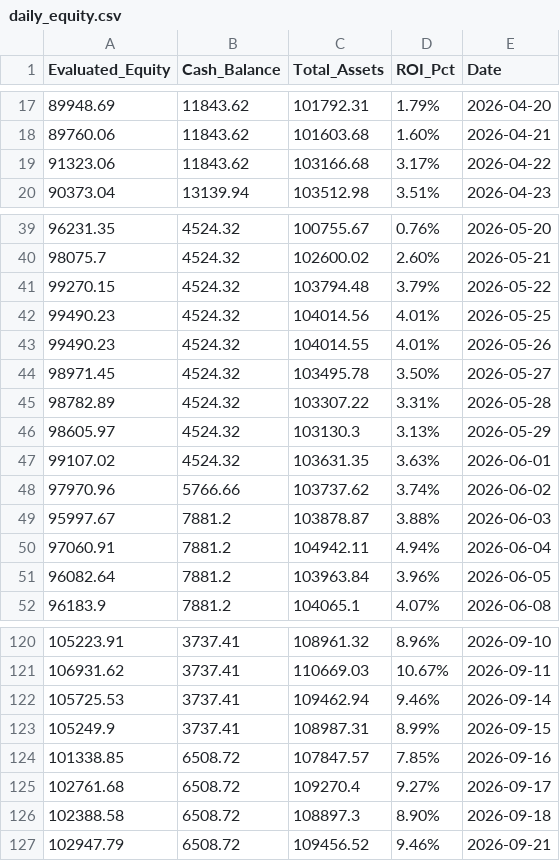
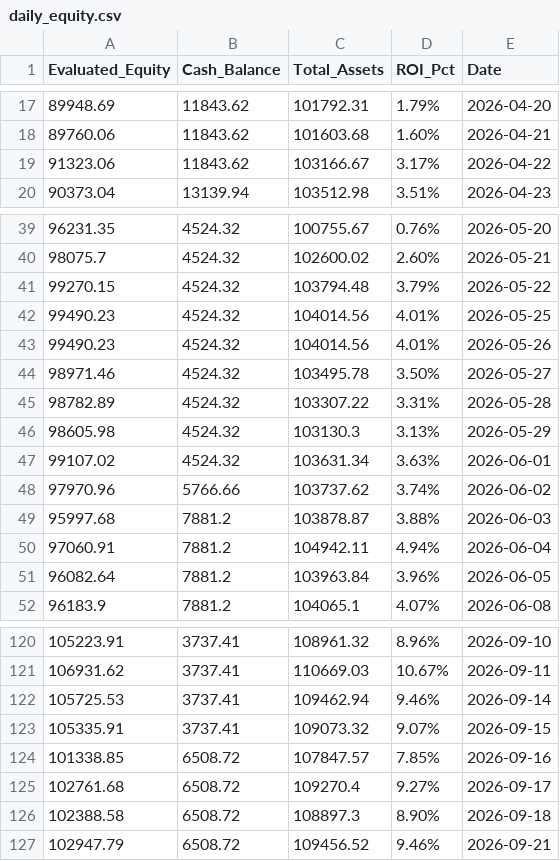
Before and after one commit to RayD-123/micro-quant-simulator, a CSV file: daily_equity.csv, drawn as a sheet; only a part is shown, gaps mark what is left out.

```diff
--- a/daily_equity.csv
+++ b/daily_equity.csv
@@ -18,3 +18,3 @@ Evaluated_Equity,Cash_Balance,Total_Assets,ROI_Pct,Date
 89760.06,11843.62,101603.68,1.60%,2026-04-21
-91323.06,11843.62,103166.68,3.17%,2026-04-22
+91323.06,11843.62,103166.67,3.17%,2026-04-22
 90373.04,13139.94,103512.98,3.51%,2026-04-23
@@ -42,9 +42,9 @@ Evaluated_Equity,Cash_Balance,Total_Assets,ROI_Pct,Date
 99490.23,4524.32,104014.56,4.01%,2026-05-25
-99490.23,4524.32,104014.55,4.01%,2026-05-26
-98971.45,4524.32,103495.78,3.50%,2026-05-27
+99490.23,4524.32,104014.56,4.01%,2026-05-26
+98971.46,4524.32,103495.78,3.50%,2026-05-27
 98782.89,4524.32,103307.22,3.31%,2026-05-28
-98605.97,4524.32,103130.3,3.13%,2026-05-29
-99107.02,4524.32,103631.35,3.63%,2026-06-01
+98605.98,4524.32,103130.3,3.13%,2026-05-29
+99107.02,4524.32,103631.34,3.63%,2026-06-01
 97970.96,5766.66,103737.62,3.74%,2026-06-02
-95997.67,7881.2,103878.87,3.88%,2026-06-03
+95997.68,7881.2,103878.87,3.88%,2026-06-03
 97060.91,7881.2,104942.11,4.94%,2026-06-04
@@ -122,3 +122,3 @@ Evaluated_Equity,Cash_Balance,Total_Assets,ROI_Pct,Date
 105725.53,3737.41,109462.94,9.46%,2026-09-14
-105249.9,3737.41,108987.31,8.99%,2026-09-15
+105335.91,3737.41,109073.32,9.07%,2026-09-15
 101338.85,6508.72,107847.57,7.85%,2026-09-16
```
Also changed, not shown: history_database/ledger_2026_04.csv, history_database/ledger_2026_05.csv, 3 other files.
